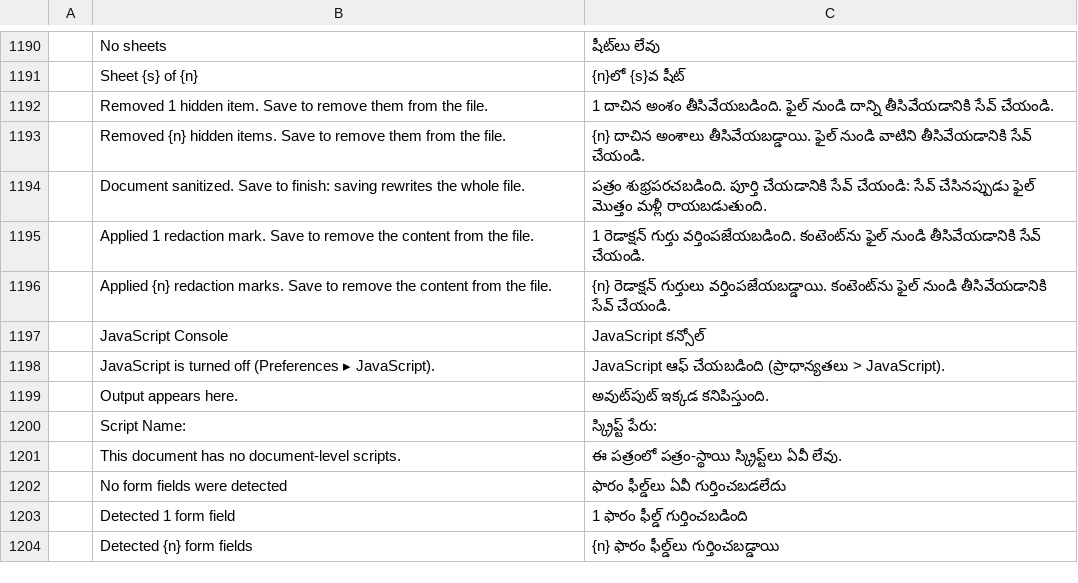
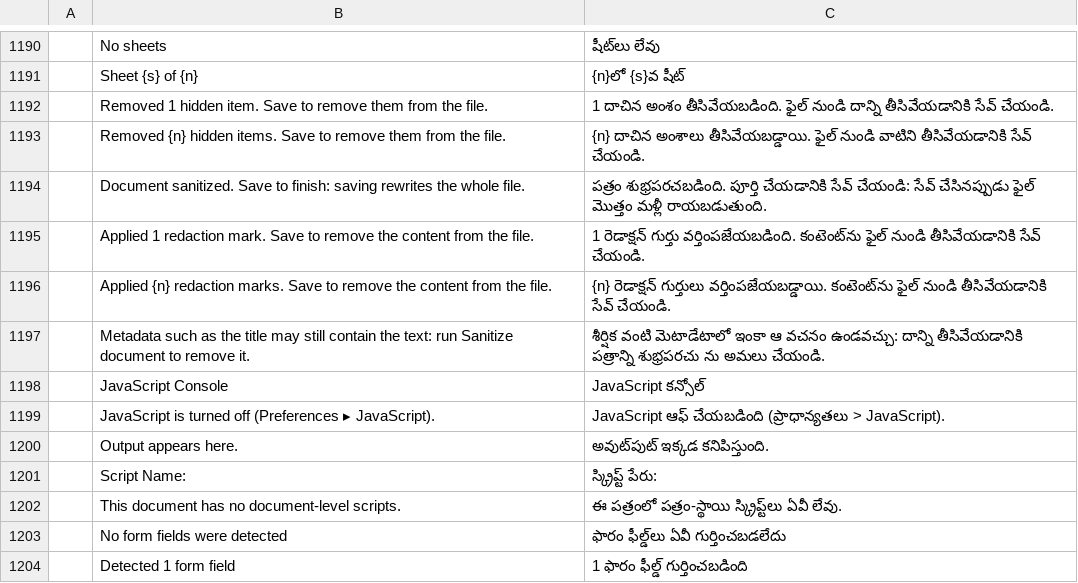
Before and after one commit to tuananhfr/pdfcraft, a TSV file: crates/ui-egui/src/i18n/te.tsv, drawn as a sheet; only a part is shown, gaps mark what is left out; the shorter side is filled out with more unchanged rows; the diff names each change by its address in the sheet, - before the commit and + after, or states it on an @@ line.

Commit message:
Translate the Sanitize document hint in every UI catalog

```diff
--- a/crates/ui-egui/src/i18n/te.tsv
+++ b/crates/ui-egui/src/i18n/te.tsv
+row 1197:  | Metadata such as the title may still contain the text: run Sanitize document to remove it. | శీర్షిక వంటి మెటాడేటాలో ఇంకా ఆ వచనం ఉండవచ్చు: దాన్ని తీసివేయడానికి పత్రాన్ని శుభ్రపరచు ను అమలు చేయండి.
```
Also changed, not shown: crates/ui-egui/src/i18n/bg.tsv, crates/ui-egui/src/i18n/el.tsv, 18 other files.
